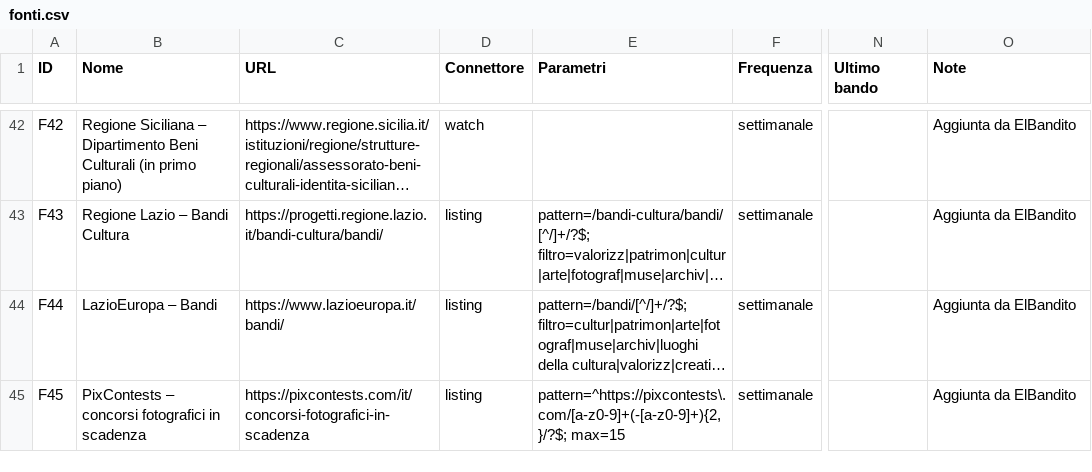
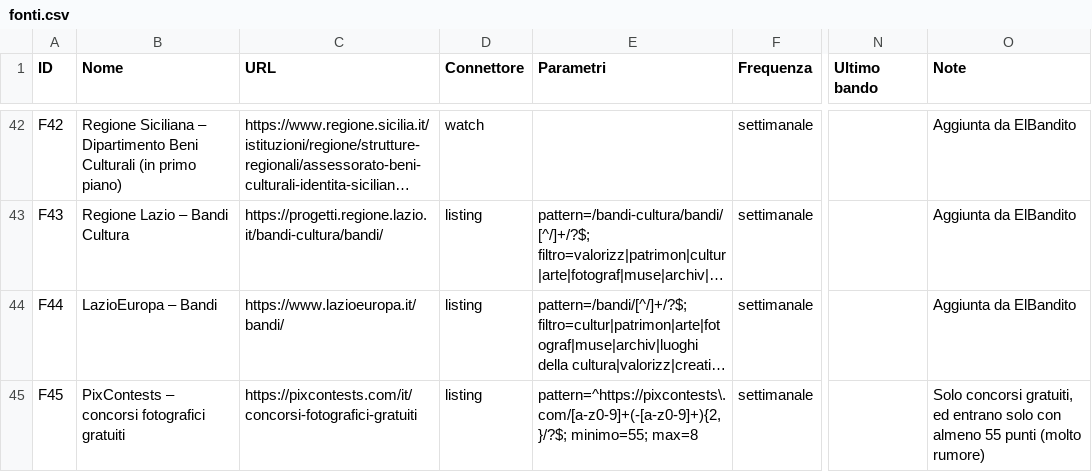
Before and after one commit to danilocurro/ElBandito, a CSV file: seed/fonti.csv, drawn as a sheet; only a part is shown, gaps mark what is left out; long unchanged cells end in …; the diff names each change by its address in the sheet, - before the commit and + after, or states it on an @@ line.

```diff
--- a/seed/fonti.csv
+++ b/seed/fonti.csv
-B45 (Nome): PixContests – concorsi fotografici in scadenza
+B45 (Nome): PixContests – concorsi fotografici gratuiti
-C45 (URL): https://pixcontests.com/it/concorsi-fotografici-in-scadenza
+C45 (URL): https://pixcontests.com/it/concorsi-fotografici-gratuiti
-E45 (Parametri): pattern=^https://pixcontests\.com/[a-z0-9]+(-[a-z0-9]+){2,}/?$; max=15
+E45 (Parametri): pattern=^https://pixcontests\.com/[a-z0-9]+(-[a-z0-9]+){2,}/?$; minimo=55; max=8
-O45 (Note): Aggiunta da ElBandito
+O45 (Note): Solo concorsi gratuiti, ed entrano solo con almeno 55 punti (molto rumore)
```
Also changed, not shown: 2 other files.
